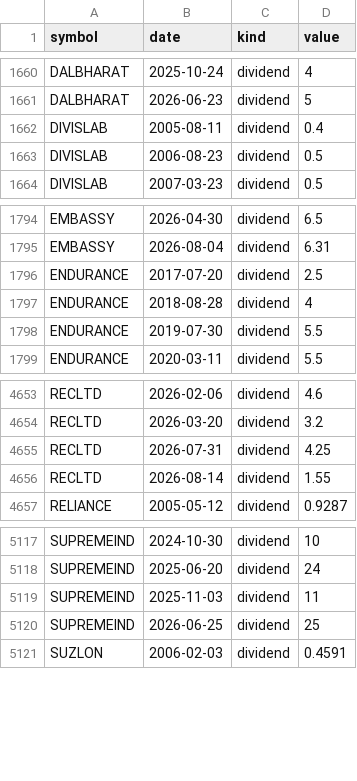
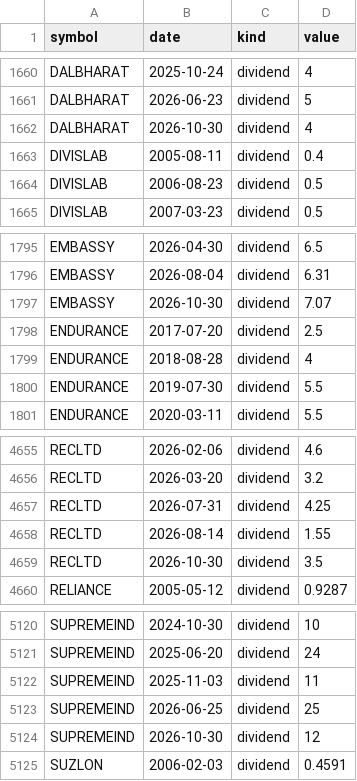
Before and after one commit to san1eev1/Stock-predictor, a CSV file: corporate_actions.csv, drawn as a sheet; only a part is shown, gaps mark what is left out.

```diff
--- a/corporate_actions.csv
+++ b/corporate_actions.csv
@@ -1661,2 +1661,3 @@ DALBHARAT,2025-10-24,dividend,4
 DALBHARAT,2026-06-23,dividend,5
+DALBHARAT,2026-10-30,dividend,4
 DIVISLAB,2005-08-11,dividend,0.4
@@ -1795,2 +1796,3 @@ EMBASSY,2026-04-30,dividend,6.5
 EMBASSY,2026-08-04,dividend,6.31
+EMBASSY,2026-10-30,dividend,7.07
 ENDURANCE,2017-07-20,dividend,2.5
@@ -4656,2 +4658,3 @@ RECLTD,2026-07-31,dividend,4.25
 RECLTD,2026-08-14,dividend,1.55
+RECLTD,2026-10-30,dividend,3.5
 RELIANCE,2005-05-12,dividend,0.9287
@@ -5120,2 +5123,3 @@ SUPREMEIND,2025-11-03,dividend,11
 SUPREMEIND,2026-06-25,dividend,25
+SUPREMEIND,2026-10-30,dividend,12
 SUZLON,2006-02-03,dividend,0.4591
```
Also changed, not shown: earnings.csv, fiidii.csv, 9 other files.
